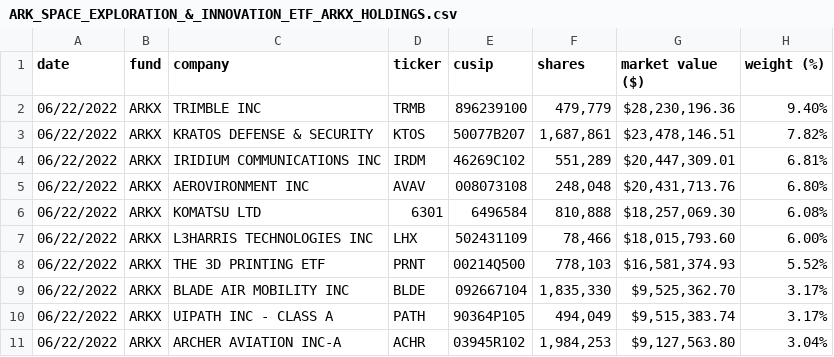
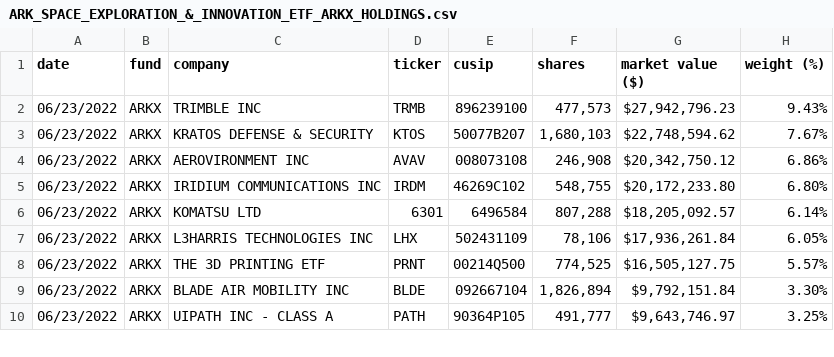
Before and after one commit to tigger0jk/ark-invest-scraper, a CSV file: holdings/ARK_SPACE_EXPLORATION_&_INNOVATION_ETF_ARKX_HOLDINGS.csv, drawn as a sheet; only a part is shown; the diff covers the shown part only.

```diff
--- a/holdings/ARK_SPACE_EXPLORATION_&_INNOVATION_ETF_ARKX_HOLDINGS.csv
+++ b/holdings/ARK_SPACE_EXPLORATION_&_INNOVATION_ETF_ARKX_HOLDINGS.csv
@@ -1,11 +1,10 @@
 date,fund,company,ticker,cusip,shares,"market value ($)","weight (%)"
-06/22/2022,ARKX,"TRIMBLE INC",TRMB,896239100,"479,779","$28,230,196.36",9.40%
-06/22/2022,ARKX,"KRATOS DEFENSE & SECURITY",KTOS,50077B207,"1,687,861","$23,478,146.51",7.82%
-06/22/2022,ARKX,"IRIDIUM COMMUNICATIONS INC",IRDM,46269C102,"551,289","$20,447,309.01",6.81%
-06/22/2022,ARKX,"AEROVIRONMENT INC",AVAV,008073108,"248,048","$20,431,713.76",6.80%
-06/22/2022,ARKX,"KOMATSU LTD",6301,6496584,"810,888","$18,257,069.30",6.08%
-06/22/2022,ARKX,"L3HARRIS TECHNOLOGIES INC",LHX,502431109,"78,466","$18,015,793.60",6.00%
-06/22/2022,ARKX,"THE 3D PRINTING ETF",PRNT,00214Q500,"778,103","$16,581,374.93",5.52%
-06/22/2022,ARKX,"BLADE AIR MOBILITY INC",BLDE,092667104,"1,835,330","$9,525,362.70",3.17%
-06/22/2022,ARKX,"UIPATH INC - CLASS A",PATH,90364P105,"494,049","$9,515,383.74",3.17%
-06/22/2022,ARKX,"ARCHER AVIATION INC-A",ACHR,03945R102,"1,984,253","$9,127,563.80",3.04%
+06/23/2022,ARKX,"TRIMBLE INC",TRMB,896239100,"477,573","$27,942,796.23",9.43%
+06/23/2022,ARKX,"KRATOS DEFENSE & SECURITY",KTOS,50077B207,"1,680,103","$22,748,594.62",7.67%
+06/23/2022,ARKX,"AEROVIRONMENT INC",AVAV,008073108,"246,908","$20,342,750.12",6.86%
+06/23/2022,ARKX,"IRIDIUM COMMUNICATIONS INC",IRDM,46269C102,"548,755","$20,172,233.80",6.80%
+06/23/2022,ARKX,"KOMATSU LTD",6301,6496584,"807,288","$18,205,092.57",6.14%
+06/23/2022,ARKX,"L3HARRIS TECHNOLOGIES INC",LHX,502431109,"78,106","$17,936,261.84",6.05%
+06/23/2022,ARKX,"THE 3D PRINTING ETF",PRNT,00214Q500,"774,525","$16,505,127.75",5.57%
+06/23/2022,ARKX,"BLADE AIR MOBILITY INC",BLDE,092667104,"1,826,894","$9,792,151.84",3.30%
+06/23/2022,ARKX,"UIPATH INC - CLASS A",PATH,90364P105,"491,777","$9,643,746.97",3.25%
```
Also changed, not shown: 3 added rows, 3 removed rows and 89 edited cells elsewhere in this file, holdings/ARK_FINTECH_INNOVATION_ETF_ARKF_HOLDINGS.csv, holdings/ARK_GENOMIC_REVOLUTION_ETF_ARKG_HOLDINGS.csv, 6 other files.
